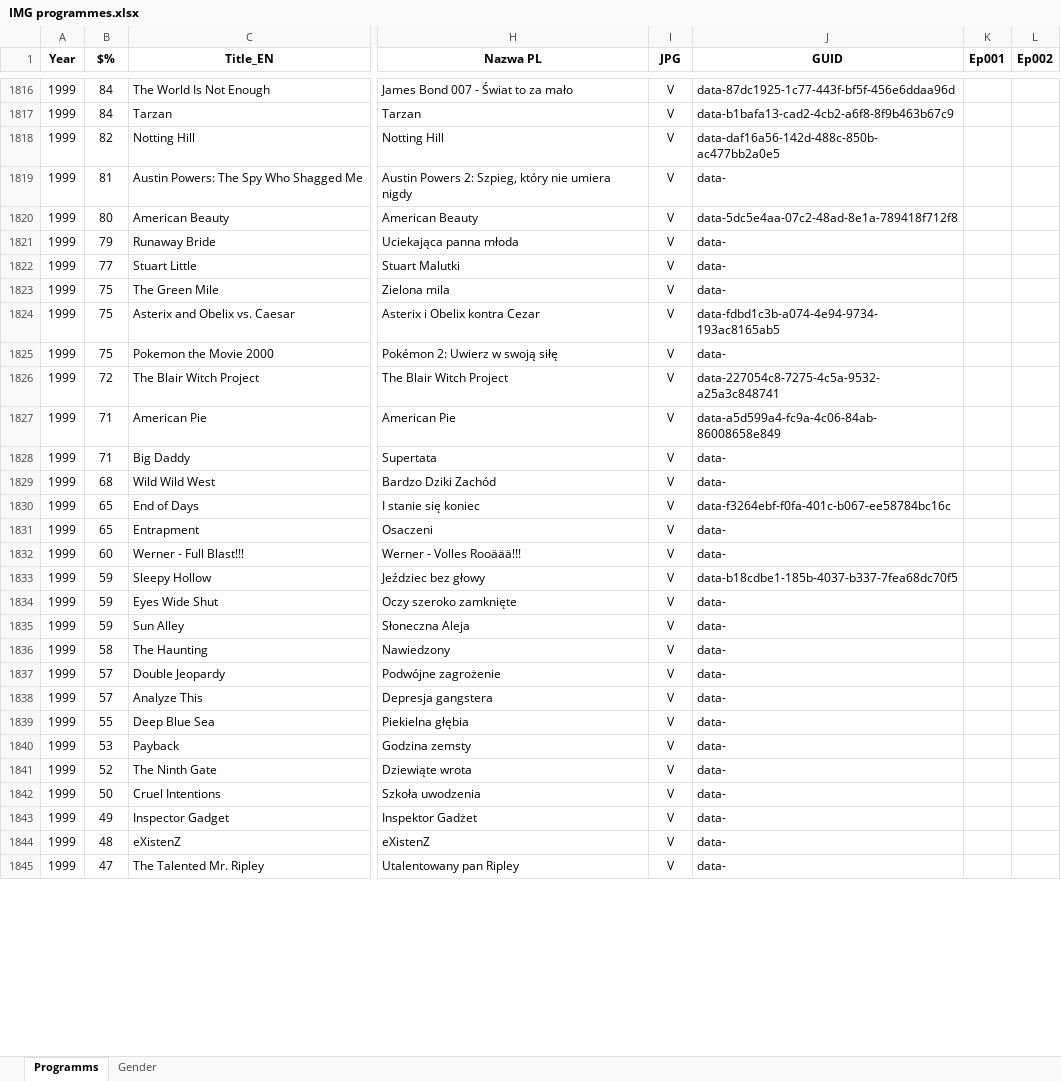
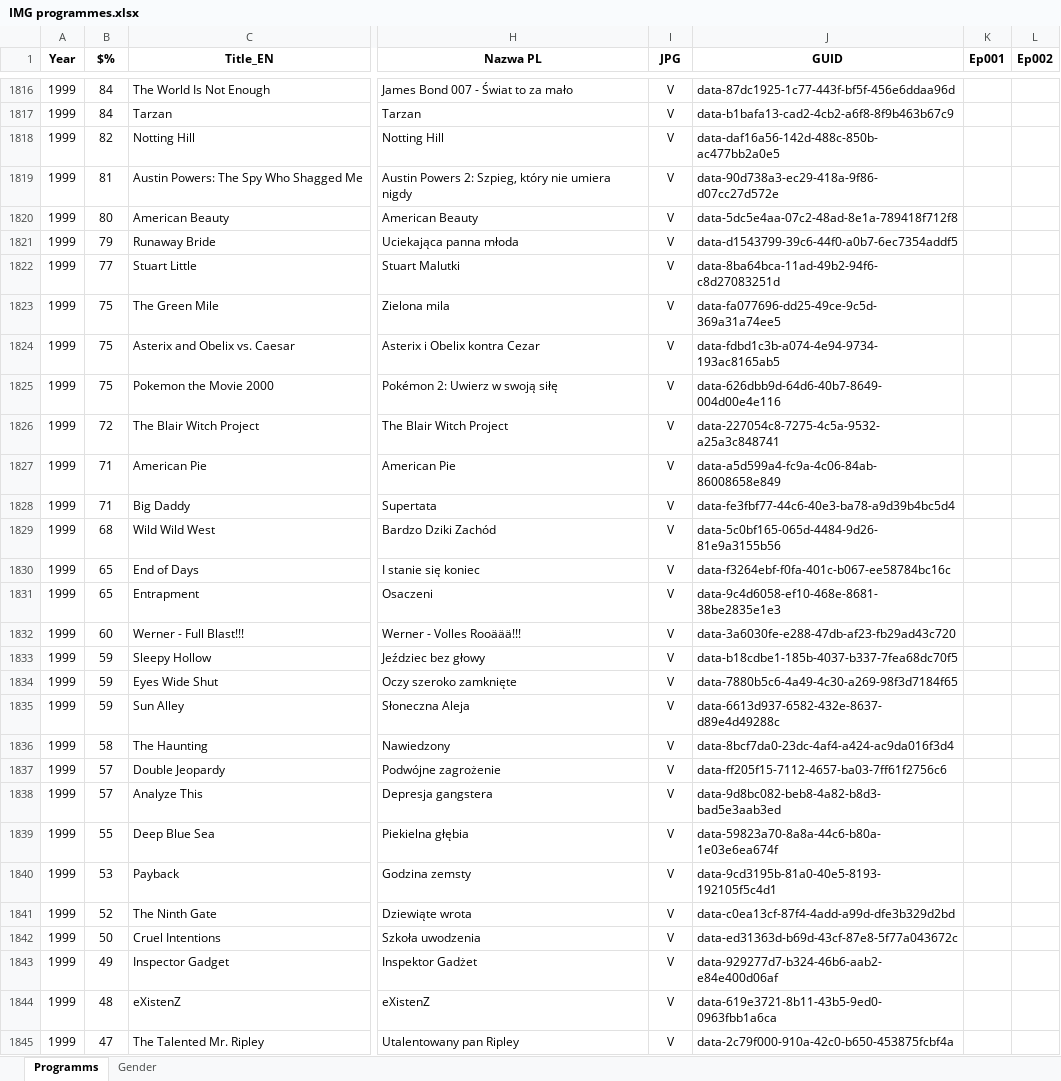
Before and after one commit to pauldim/MADTV, an Excel workbook: IMG programmes.xlsx, sheet Programms, drawn as a sheet; only a part is shown, gaps mark what is left out; values as stored, in another font and other column widths than the file's, no borders; the diff covers the shown part only; the diff names each change by its address in the sheet, - before the commit and + after, or states it on an @@ line.

Commit message:
Update IMG programmes.xlsx

```diff
--- a/IMG programmes.xlsx (sheet Programms)
+++ b/IMG programmes.xlsx (sheet Programms)
-J1819 (GUID): data-
+J1819 (GUID): data-90d738a3-ec29-418a-9f86-d07cc27d572e
-J1821 (GUID): data-
+J1821 (GUID): data-d1543799-39c6-44f0-a0b7-6ec7354addf5
-J1822 (GUID): data-
+J1822 (GUID): data-8ba64bca-11ad-49b2-94f6-c8d27083251d
-J1823 (GUID): data-
+J1823 (GUID): data-fa077696-dd25-49ce-9c5d-369a31a74ee5
-J1825 (GUID): data-
+J1825 (GUID): data-626dbb9d-64d6-40b7-8649-004d00e4e116
-J1828 (GUID): data-
+J1828 (GUID): data-fe3fbf77-44c6-40e3-ba78-a9d39b4bc5d4
-J1829 (GUID): data-
+J1829 (GUID): data-5c0bf165-065d-4484-9d26-81e9a3155b56
-J1831 (GUID): data-
+J1831 (GUID): data-9c4d6058-ef10-468e-8681-38be2835e1e3
-J1832 (GUID): data-
+J1832 (GUID): data-3a6030fe-e288-47db-af23-fb29ad43c720
-J1834 (GUID): data-
+J1834 (GUID): data-7880b5c6-4a49-4c30-a269-98f3d7184f65
-J1835 (GUID): data-
+J1835 (GUID): data-6613d937-6582-432e-8637-d89e4d49288c
-J1836 (GUID): data-
+J1836 (GUID): data-8bcf7da0-23dc-4af4-a424-ac9da016f3d4
-J1837 (GUID): data-
+J1837 (GUID): data-ff205f15-7112-4657-ba03-7ff61f2756c6
-J1838 (GUID): data-
+J1838 (GUID): data-9d8bc082-beb8-4a82-b8d3-bad5e3aab3ed
-J1839 (GUID): data-
+J1839 (GUID): data-59823a70-8a8a-44c6-b80a-1e03e6ea674f
-J1840 (GUID): data-
+J1840 (GUID): data-9cd3195b-81a0-40e5-8193-192105f5c4d1
-J1841 (GUID): data-
+J1841 (GUID): data-c0ea13cf-87f4-4add-a99d-dfe3b329d2bd
-J1842 (GUID): data-
+J1842 (GUID): data-ed31363d-b69d-43cf-87e8-5f77a043672c
-J1843 (GUID): data-
+J1843 (GUID): data-929277d7-b324-46b6-aab2-e84e400d06af
-J1844 (GUID): data-
+J1844 (GUID): data-619e3721-8b11-43b5-9ed0-0963fbb1a6ca
-J1845 (GUID): data-
+J1845 (GUID): data-2c79f000-910a-42c0-b650-453875fcbf4a
```
Also changed, not shown: 21 edited cells elsewhere in this sheet.
